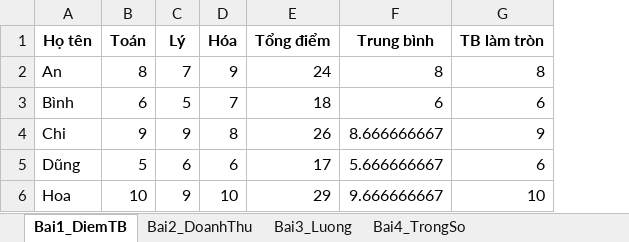
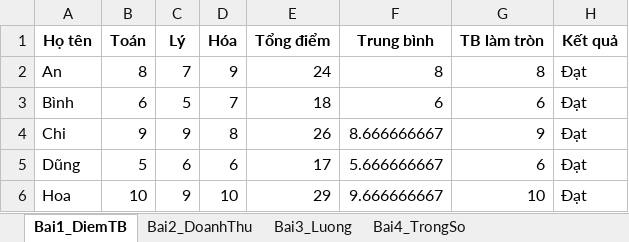
Before and after one commit to nguyenminhtuan26127-creator/Bai_tap_SUM_AVERAGE_ROUND_NguyenMinhTuan, an Excel workbook: Bai_tap_SUM_AVERAGE_ROUND_NguyenMinhTuan.xlsx, sheet Bai1_DiemTB, drawn as a sheet; values as stored, in another font and other column widths than the file's, no borders; the diff names each change by its address in the sheet, - before the commit and + after, or states it on an @@ line.

Commit message:
Add files via upload

```diff
--- a/Bai_tap_SUM_AVERAGE_ROUND_NguyenMinhTuan.xlsx (sheet Bai1_DiemTB)
+++ b/Bai_tap_SUM_AVERAGE_ROUND_NguyenMinhTuan.xlsx (sheet Bai1_DiemTB)
+column H (Kết quả), rows 2-6: all Đạt
```
